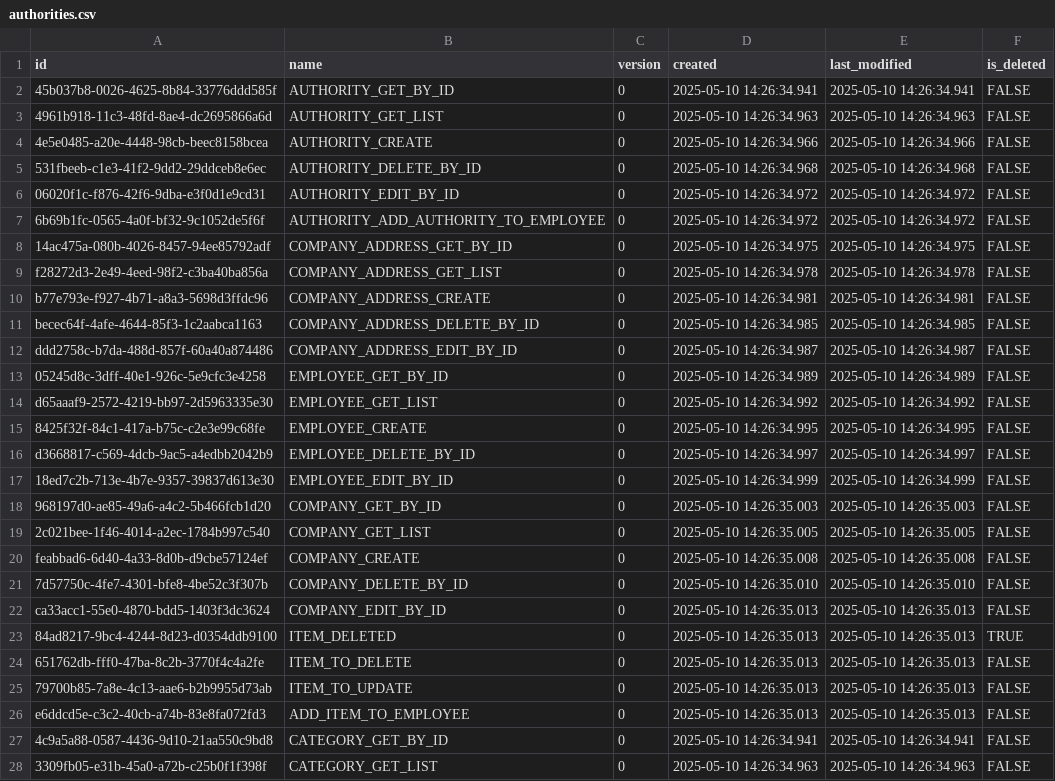
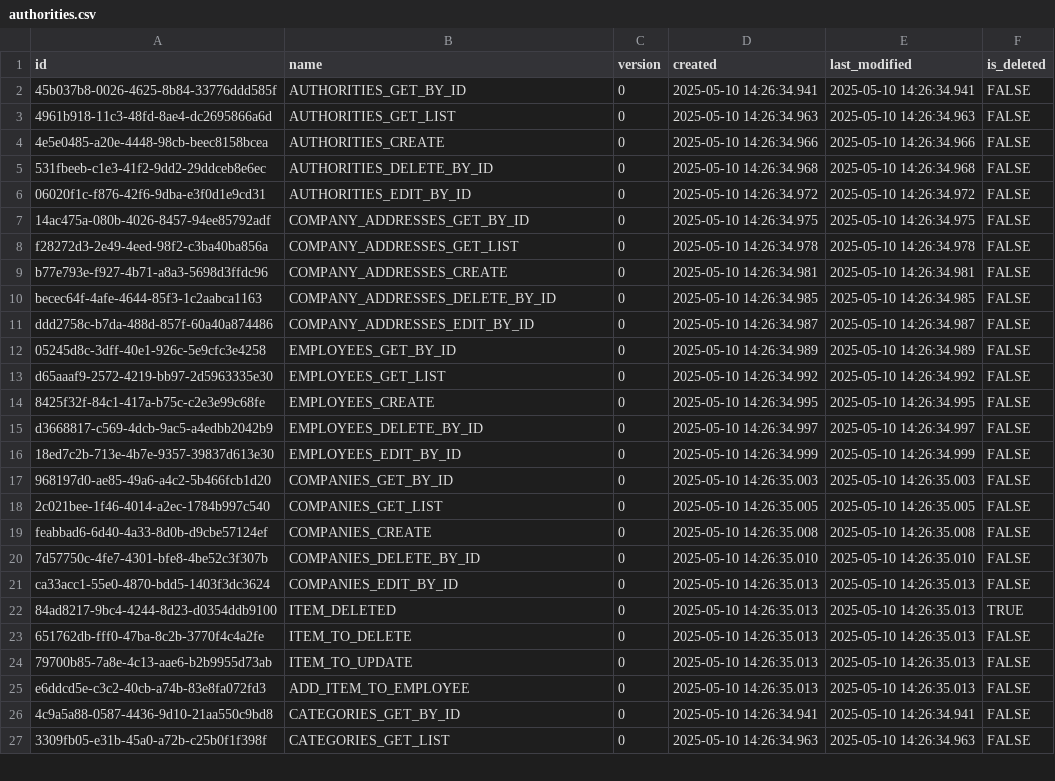
Before and after one commit to pawelNu/backend-project-manager, a CSV file: src/main/resources/db/changelog/0.3.0/authorities.csv, drawn as a sheet; only a part is shown; the diff covers the shown part only.

Commit message:
refactor: refactored authorities names

```diff
--- a/src/main/resources/db/changelog/0.3.0/authorities.csv
+++ b/src/main/resources/db/changelog/0.3.0/authorities.csv
@@ -1,23 +1,22 @@
 id,name,version,created,last_modified,is_deleted
-45b037b8-0026-4625-8b84-33776ddd585f,AUTHORITY_GET_BY_ID,0,2025-05-10 14:26:34.941,2025-05-10 14:26:34.941,FALSE
-4961b918-11c3-48fd-8ae4-dc2695866a6d,AUTHORITY_GET_LIST,0,2025-05-10 14:26:34.963,2025-05-10 14:26:34.963,FALSE
-4e5e0485-a20e-4448-98cb-beec8158bcea,AUTHORITY_CREATE,0,2025-05-10 14:26:34.966,2025-05-10 14:26:34.966,FALSE
-531fbeeb-c1e3-41f2-9dd2-29ddceb8e6ec,AUTHORITY_DELETE_BY_ID,0,2025-05-10 14:26:34.968,2025-05-10 14:26:34.968,FALSE
-06020f1c-f876-42f6-9dba-e3f0d1e9cd31,AUTHORITY_EDIT_BY_ID,0,2025-05-10 14:26:34.972,2025-05-10 14:26:34.972,FALSE
-6b69b1fc-0565-4a0f-bf32-9c1052de5f6f,AUTHORITY_ADD_AUTHORITY_TO_EMPLOYEE,0,2025-05-10 14:26:34.972,2025-05-10 14:26:34.972,FALSE
-14ac475a-080b-4026-8457-94ee85792adf,COMPANY_ADDRESS_GET_BY_ID,0,2025-05-10 14:26:34.975,2025-05-10 14:26:34.975,FALSE
-f28272d3-2e49-4eed-98f2-c3ba40ba856a,COMPANY_ADDRESS_GET_LIST,0,2025-05-10 14:26:34.978,2025-05-10 14:26:34.978,FALSE
-b77e793e-f927-4b71-a8a3-5698d3ffdc96,COMPANY_ADDRESS_CREATE,0,2025-05-10 14:26:34.981,2025-05-10 14:26:34.981,FALSE
-becec64f-4afe-4644-85f3-1c2aabca1163,COMPANY_ADDRESS_DELETE_BY_ID,0,2025-05-10 14:26:34.985,2025-05-10 14:26:34.985,FALSE
-ddd2758c-b7da-488d-857f-60a40a874486,COMPANY_ADDRESS_EDIT_BY_ID,0,2025-05-10 14:26:34.987,2025-05-10 14:26:34.987,FALSE
-05245d8c-3dff-40e1-926c-5e9cfc3e4258,EMPLOYEE_GET_BY_ID,0,2025-05-10 14:26:34.989,2025-05-10 14:26:34.989,FALSE
-d65aaaf9-2572-4219-bb97-2d5963335e30,EMPLOYEE_GET_LIST,0,2025-05-10 14:26:34.992,2025-05-10 14:26:34.992,FALSE
-8425f32f-84c1-417a-b75c-c2e3e99c68fe,EMPLOYEE_CREATE,0,2025-05-10 14:26:34.995,2025-05-10 14:26:34.995,FALSE
-d3668817-c569-4dcb-9ac5-a4edbb2042b9,EMPLOYEE_DELETE_BY_ID,0,2025-05-10 14:26:34.997,2025-05-10 14:26:34.997,FALSE
-18ed7c2b-713e-4b7e-9357-39837d613e30,EMPLOYEE_EDIT_BY_ID,0,2025-05-10 14:26:34.999,2025-05-10 14:26:34.999,FALSE
-968197d0-ae85-49a6-a4c2-5b466fcb1d20,COMPANY_GET_BY_ID,0,2025-05-10 14:26:35.003,2025-05-10 14:26:35.003,FALSE
-2c021bee-1f46-4014-a2ec-1784b997c540,COMPANY_GET_LIST,0,2025-05-10 14:26:35.005,2025-05-10 14:26:35.005,FALSE
-feabbad6-6d40-4a33-8d0b-d9cbe57124ef,COMPANY_CREATE,0,2025-05-10 14:26:35.008,2025-05-10 14:26:35.008,FALSE
-7d57750c-4fe7-4301-bfe8-4be52c3f307b,COMPANY_DELETE_BY_ID,0,2025-05-10 14:26:35.010,2025-05-10 14:26:35.010,FALSE
-ca33acc1-55e0-4870-bdd5-1403f3dc3624,COMPANY_EDIT_BY_ID,0,2025-05-10 14:26:35.013,2025-05-10 14:26:35.013,FALSE
+45b037b8-0026-4625-8b84-33776ddd585f,AUTHORITIES_GET_BY_ID,0,2025-05-10 14:26:34.941,2025-05-10 14:26:34.941,FALSE
+4961b918-11c3-48fd-8ae4-dc2695866a6d,AUTHORITIES_GET_LIST,0,2025-05-10 14:26:34.963,2025-05-10 14:26:34.963,FALSE
+4e5e0485-a20e-4448-98cb-beec8158bcea,AUTHORITIES_CREATE,0,2025-05-10 14:26:34.966,2025-05-10 14:26:34.966,FALSE
+531fbeeb-c1e3-41f2-9dd2-29ddceb8e6ec,AUTHORITIES_DELETE_BY_ID,0,2025-05-10 14:26:34.968,2025-05-10 14:26:34.968,FALSE
+06020f1c-f876-42f6-9dba-e3f0d1e9cd31,AUTHORITIES_EDIT_BY_ID,0,2025-05-10 14:26:34.972,2025-05-10 14:26:34.972,FALSE
+14ac475a-080b-4026-8457-94ee85792adf,COMPANY_ADDRESSES_GET_BY_ID,0,2025-05-10 14:26:34.975,2025-05-10 14:26:34.975,FALSE
+f28272d3-2e49-4eed-98f2-c3ba40ba856a,COMPANY_ADDRESSES_GET_LIST,0,2025-05-10 14:26:34.978,2025-05-10 14:26:34.978,FALSE
+b77e793e-f927-4b71-a8a3-5698d3ffdc96,COMPANY_ADDRESSES_CREATE,0,2025-05-10 14:26:34.981,2025-05-10 14:26:34.981,FALSE
+becec64f-4afe-4644-85f3-1c2aabca1163,COMPANY_ADDRESSES_DELETE_BY_ID,0,2025-05-10 14:26:34.985,2025-05-10 14:26:34.985,FALSE
+ddd2758c-b7da-488d-857f-60a40a874486,COMPANY_ADDRESSES_EDIT_BY_ID,0,2025-05-10 14:26:34.987,2025-05-10 14:26:34.987,FALSE
+05245d8c-3dff-40e1-926c-5e9cfc3e4258,EMPLOYEES_GET_BY_ID,0,2025-05-10 14:26:34.989,2025-05-10 14:26:34.989,FALSE
+d65aaaf9-2572-4219-bb97-2d5963335e30,EMPLOYEES_GET_LIST,0,2025-05-10 14:26:34.992,2025-05-10 14:26:34.992,FALSE
+8425f32f-84c1-417a-b75c-c2e3e99c68fe,EMPLOYEES_CREATE,0,2025-05-10 14:26:34.995,2025-05-10 14:26:34.995,FALSE
+d3668817-c569-4dcb-9ac5-a4edbb2042b9,EMPLOYEES_DELETE_BY_ID,0,2025-05-10 14:26:34.997,2025-05-10 14:26:34.997,FALSE
+18ed7c2b-713e-4b7e-9357-39837d613e30,EMPLOYEES_EDIT_BY_ID,0,2025-05-10 14:26:34.999,2025-05-10 14:26:34.999,FALSE
+968197d0-ae85-49a6-a4c2-5b466fcb1d20,COMPANIES_GET_BY_ID,0,2025-05-10 14:26:35.003,2025-05-10 14:26:35.003,FALSE
+2c021bee-1f46-4014-a2ec-1784b997c540,COMPANIES_GET_LIST,0,2025-05-10 14:26:35.005,2025-05-10 14:26:35.005,FALSE
+feabbad6-6d40-4a33-8d0b-d9cbe57124ef,COMPANIES_CREATE,0,2025-05-10 14:26:35.008,2025-05-10 14:26:35.008,FALSE
+7d57750c-4fe7-4301-bfe8-4be52c3f307b,COMPANIES_DELETE_BY_ID,0,2025-05-10 14:26:35.010,2025-05-10 14:26:35.010,FALSE
+ca33acc1-55e0-4870-bdd5-1403f3dc3624,COMPANIES_EDIT_BY_ID,0,2025-05-10 14:26:35.013,2025-05-10 14:26:35.013,FALSE
 84ad8217-9bc4-4244-8d23-d0354ddb9100,ITEM_DELETED,0,2025-05-10 14:26:35.013,2025-05-10 14:26:35.013,TRUE
@@ -26,3 +25,3 @@ ca33acc1-55e0-4870-bdd5-1403f3dc3624,COMPANY_EDIT_BY_ID,0,2025-05-10 14:26:35.01
 e6ddcd5e-c3c2-40cb-a74b-83e8fa072fd3,ADD_ITEM_TO_EMPLOYEE,0,2025-05-10 14:26:35.013,2025-05-10 14:26:35.013,FALSE
-4c9a5a88-0587-4436-9d10-21aa550c9bd8,CATEGORY_GET_BY_ID,0,2025-05-10 14:26:34.941,2025-05-10 14:26:34.941,FALSE
-3309fb05-e31b-45a0-a72b-c25b0f1f398f,CATEGORY_GET_LIST,0,2025-05-10 14:26:34.963,2025-05-10 14:26:34.963,FALSE
+4c9a5a88-0587-4436-9d10-21aa550c9bd8,CATEGORIES_GET_BY_ID,0,2025-05-10 14:26:34.941,2025-05-10 14:26:34.941,FALSE
+3309fb05-e31b-45a0-a72b-c25b0f1f398f,CATEGORIES_GET_LIST,0,2025-05-10 14:26:34.963,2025-05-10 14:26:34.963,FALSE
```
Also changed, not shown: 3 edited cells elsewhere in this file, src/main/resources/db/changelog/0.4.0/authorities.csv, src/main/resources/db/changelog/0.5.0/authorities.csv, 3 other files.
